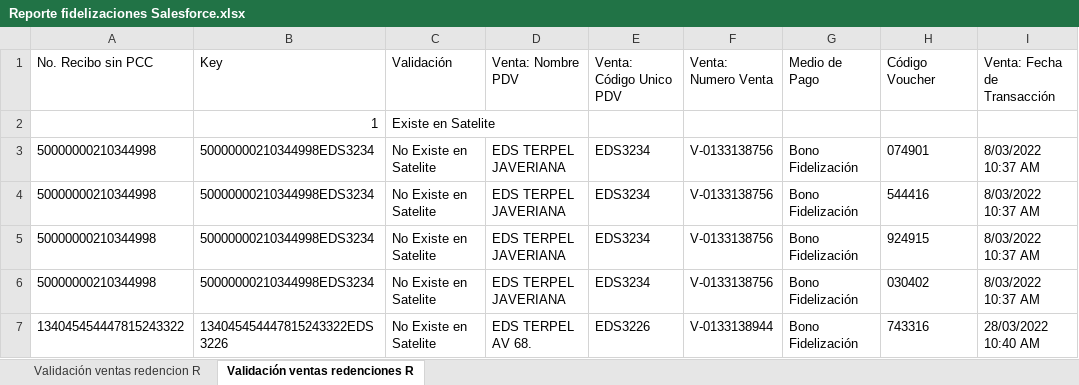
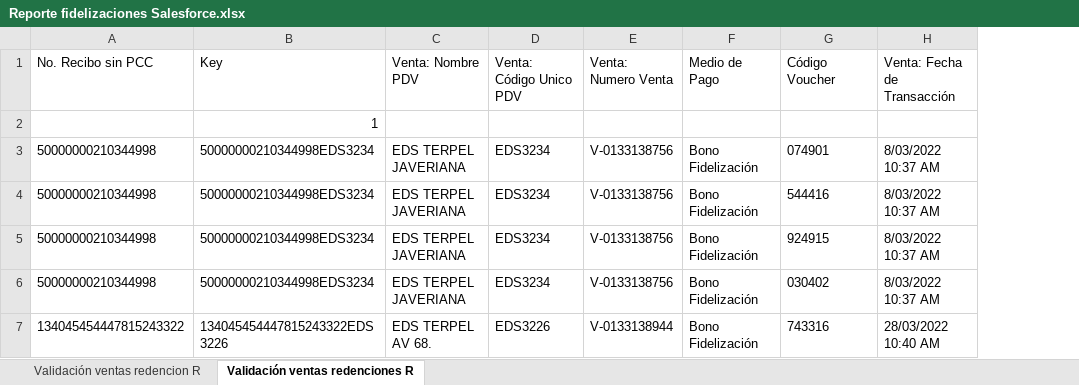
Before and after one commit to EdwinPerezSophos/SBTT0044-Conciliacion-EDS-viva-Terpel, an Excel workbook: Data/Temp/Reporte fidelizaciones Salesforce.xlsx, sheet Validación ventas redenciones R, drawn as a sheet; only a part is shown; values as stored, in another font and other column widths than the file's, no borders; the diff names each change by its address in the sheet, - before the commit and + after, or states it on an @@ line.

```diff
--- a/Data/Temp/Reporte fidelizaciones Salesforce.xlsx (sheet Validación ventas redenciones R)
+++ b/Data/Temp/Reporte fidelizaciones Salesforce.xlsx (sheet Validación ventas redenciones R)
-column C (Validación), rows 2-7: Existe en Satelite | No Existe en Satelite | No Existe en Satelite | No Existe en Satelite | No Existe en Satelite | No Existe en Satelite
```
Also changed, not shown: Data/Temp/Reporte fidelizaciones Satelite.xlsx, 3 other files.
